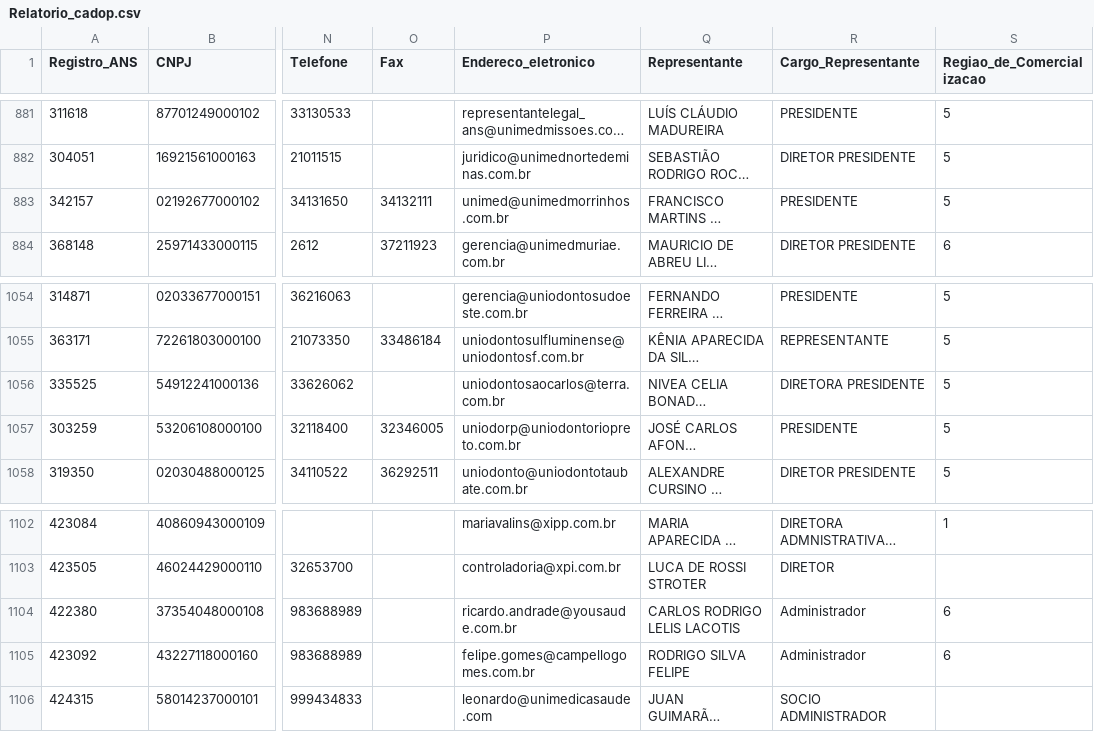
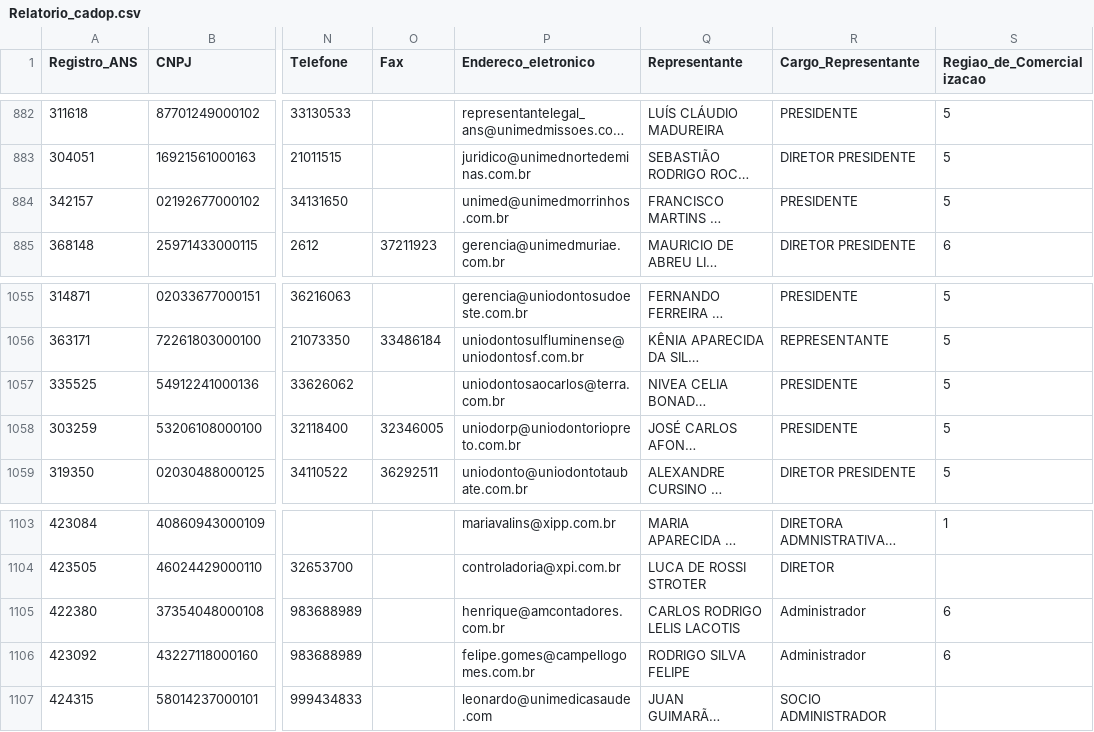
Before and after one commit to Apolinar1o/IntuitiveCode, a CSV file: arquivos/Relatorio_cadop.csv, drawn as a sheet; only a part is shown, gaps mark what is left out; long unchanged cells end in …; addresses are those after the commit; the diff covers the shown part only; the diff names each change by its address in the sheet, - before the commit and + after, or states it on an @@ line.

```diff
--- a/arquivos/Relatorio_cadop.csv
+++ b/arquivos/Relatorio_cadop.csv
-O884 (Fax): 34132111
+O884 (Fax): (empty)
-R1057 (Cargo_Representante): DIRETORA PRESIDENTE
+R1057 (Cargo_Representante): PRESIDENTE
-P1105 (Endereco_eletronico): ricardo.andrade@yousaude.com.br
+P1105 (Endereco_eletronico): henrique@amcontadores.com.br
```
Also changed, not shown: 3 added rows, 2 removed rows and 8 edited cells elsewhere in this file, 3 other files.
